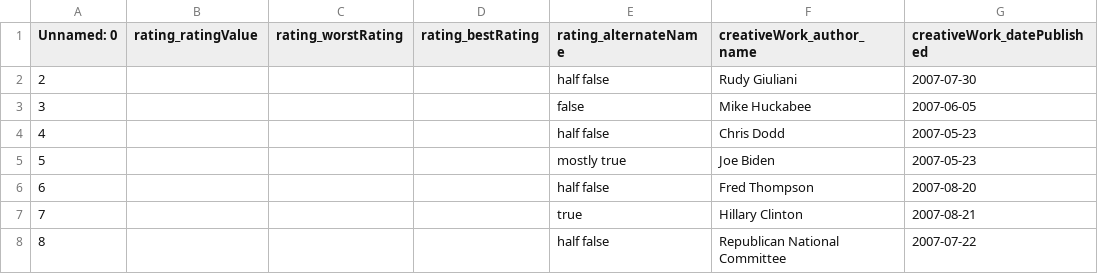
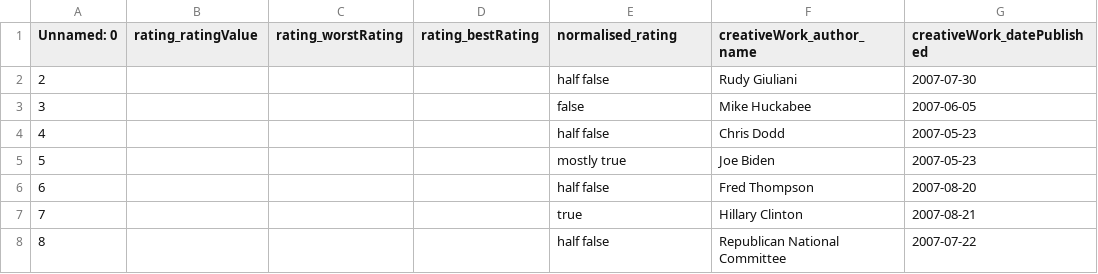
Before and after one commit to BDA-KTS/claim_similarity_retrieval, a TSV file: claim_similarity_dataset.tsv, drawn as a sheet; only a part is shown; the diff names each change by its address in the sheet, - before the commit and + after, or states it on an @@ line.

Commit message:
Update claim_similarity_dataset.tsv

```diff
--- a/claim_similarity_dataset.tsv
+++ b/claim_similarity_dataset.tsv
-E1: rating_alternateName
+E1: normalised_rating
```
